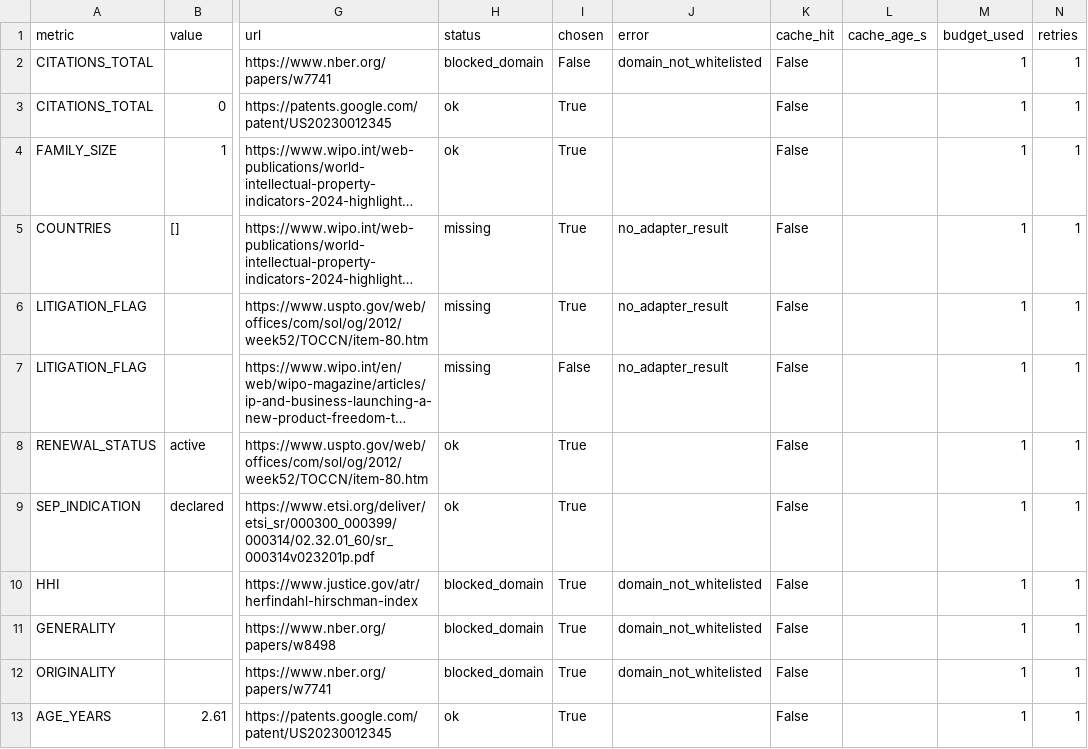
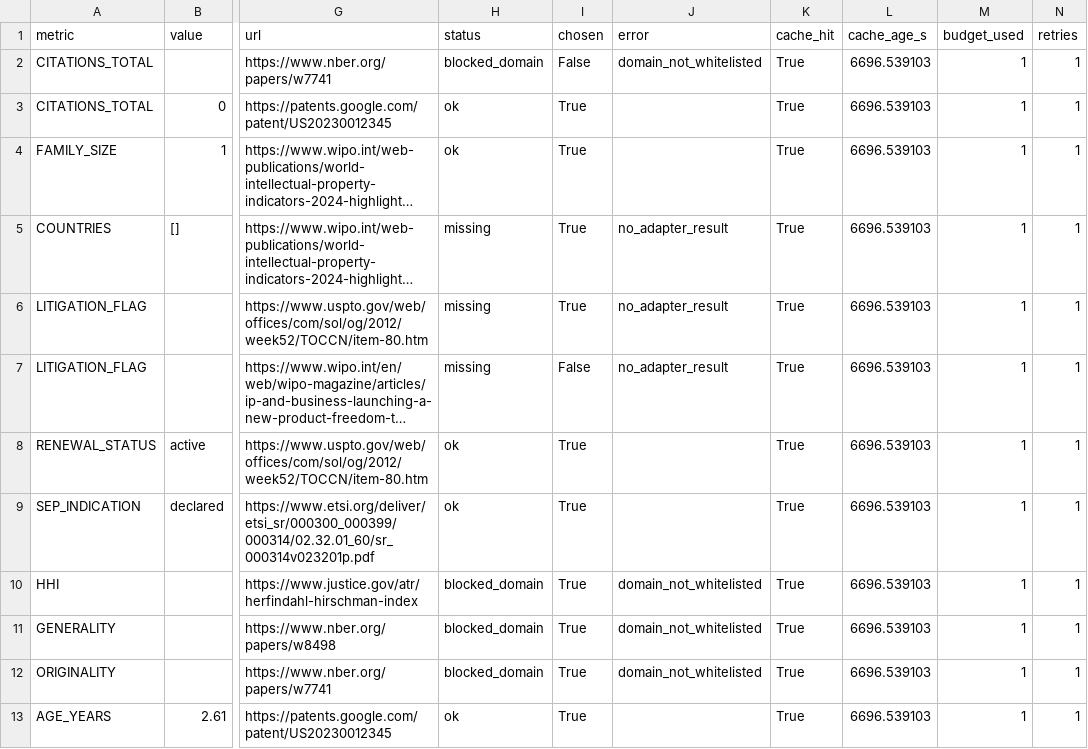
Before and after one commit to ILikeCLoudy/AiminiProject_Patent, a CSV file: reports/api_metrics.csv, drawn as a sheet; only a part is shown, gaps mark what is left out; long unchanged cells end in …; the diff names each change by its address in the sheet, - before the commit and + after, or states it on an @@ line.

```diff
--- a/reports/api_metrics.csv
+++ b/reports/api_metrics.csv
-K2:K13 (cache_hit): False
+K2:K13 (cache_hit): True
-L2:L13 (cache_age_s): (empty)
+L2:L13 (cache_age_s): 6696.539103
```
Also changed, not shown: 16 other files.
